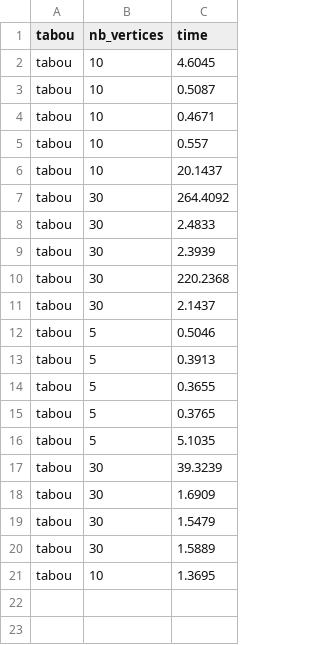
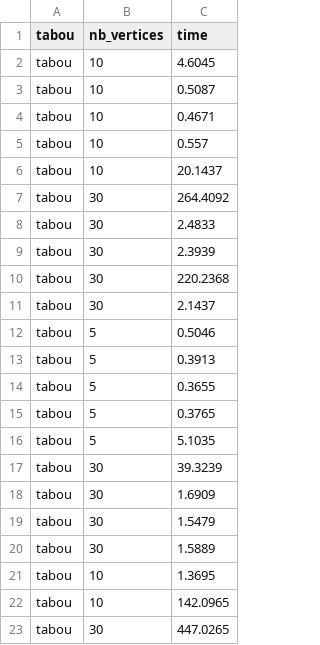
Before and after one commit to digitalmaxime/Algorithme_avance, a CSV file: tp2/results_tabou.csv, drawn as a sheet.

```diff
--- a/tp2/results_tabou.csv
+++ b/tp2/results_tabou.csv
@@ -21 +21,3 @@ tabou;30;1.5889;
 tabou;10;1.3695;
+tabou;10;142.0965;
+tabou;30;447.0265;
```
Also changed, not shown: tp2/results_branch_bound.csv, tp2/results_glouton.csv, 1 other file.
